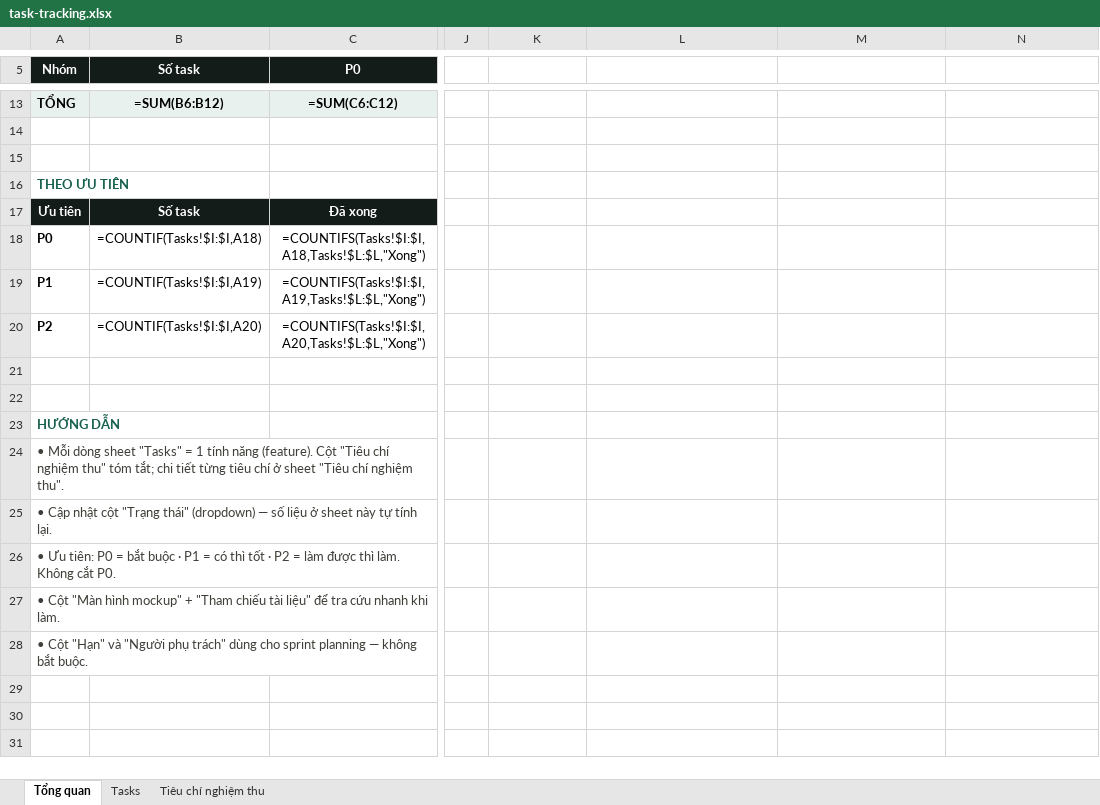
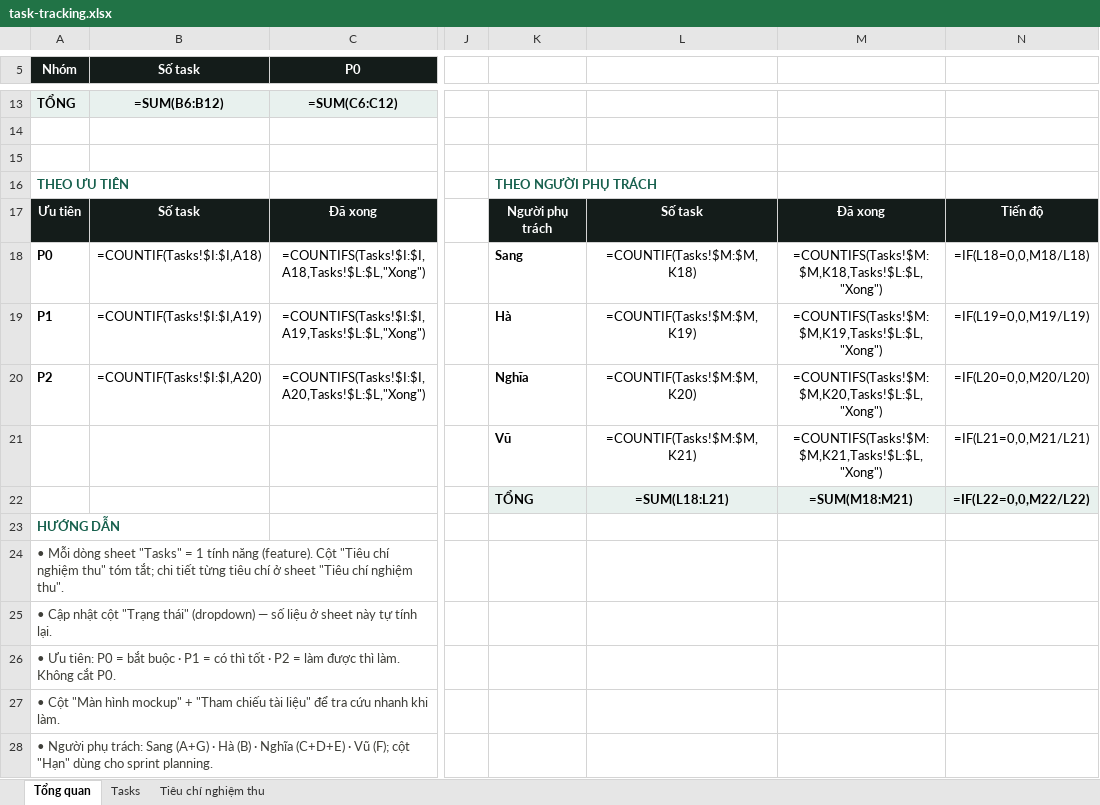
Before and after one commit to trannghia190/act-hkt-2026, an Excel workbook: docs/task-tracking.xlsx, sheet Tổng quan, drawn as a sheet; only a part is shown, gaps mark what is left out; values as stored, in another font and other column widths than the file's, no borders; formulas without a stored value are shown as written; rows hold the shown columns only; the diff names each change by its address in the sheet, - before the commit and + after, or states it on an @@ line.

```diff
--- a/docs/task-tracking.xlsx (sheet Tổng quan)
+++ b/docs/task-tracking.xlsx (sheet Tổng quan)
-K16: (empty)
+K16: THEO NGƯỜI PHỤ TRÁCH
-K17: (empty)
+K17: Người phụ trách
-K17:N17 fill: none
+K17:N17 fill: #141C1A
-L17: (empty)
+L17: Số task
-M17: (empty)
+M17: Đã xong
-N17: (empty)
+N17: Tiến độ
-K18: (empty)
+K18: Sang
-L18: (empty)
+L18: =COUNTIF(Tasks!$M:$M,K18)
-M18: (empty)
+M18: =COUNTIFS(Tasks!$M:$M,K18,Tasks!$L:$L,"Xong")
-N18: (empty)
+N18: =IF(L18=0,0,M18/L18)
-K19: (empty)
+K19: Hà
-L19: (empty)
+L19: =COUNTIF(Tasks!$M:$M,K19)
-M19: (empty)
+M19: =COUNTIFS(Tasks!$M:$M,K19,Tasks!$L:$L,"Xong")
-N19: (empty)
+N19: =IF(L19=0,0,M19/L19)
-K20: (empty)
+K20: Nghĩa
-L20: (empty)
+L20: =COUNTIF(Tasks!$M:$M,K20)
-M20: (empty)
+M20: =COUNTIFS(Tasks!$M:$M,K20,Tasks!$L:$L,"Xong")
-N20: (empty)
+N20: =IF(L20=0,0,M20/L20)
-row 21: (empty)
+row 21:  |  |  |  | Vũ | =COUNTIF(Tasks!$M:$M,K21) | =COUNTIFS(Tasks!$M:$M,K21,Tasks!$L:$L,"Xong") | =IF(L21=0,0,M21/L21)
-row 22: (empty)
+row 22:  |  |  |  | TỔNG | =SUM(L18:L21) | =SUM(M18:M21) | =IF(L22=0,0,M22/L22)
-K22:N22 fill: none
+K22:N22 fill: #E8F1EE
-A28 (Nhóm): • Cột "Hạn" và "Người phụ trách" dùng cho sprint planning — không bắt buộc.
+A28 (Nhóm): • Người phụ trách: Sang (A+G) · Hà (B) · Nghĩa (C+D+E) · Vũ (F); cột "Hạn" dùng cho sprint planning.
```
Also changed, not shown: sheet Tasks, 43 other files.
